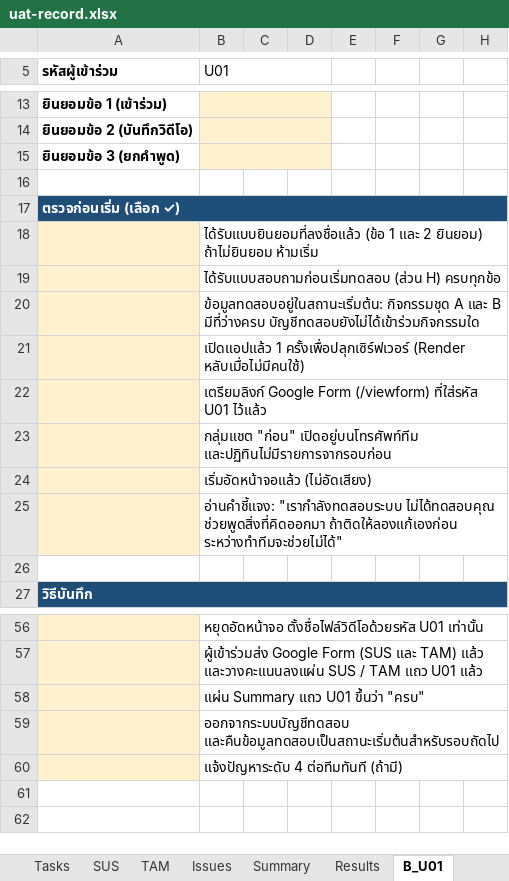
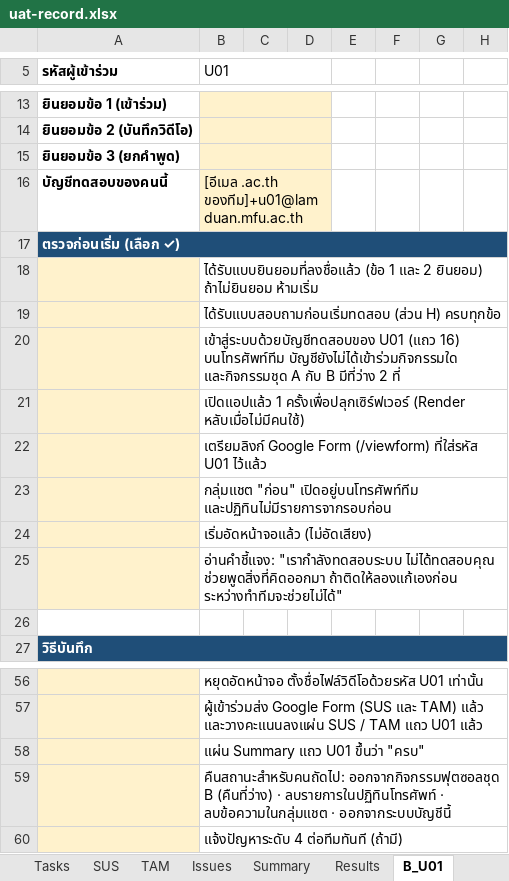
Before and after one commit to NetPhurinath/JoinGun, an Excel workbook: .docs/03-testing/uat-record.xlsx, sheet B_U01, drawn as a sheet; only a part is shown, gaps mark what is left out; values as stored, in another font and other column widths than the file's, no borders; the diff names each change by its address in the sheet, - before the commit and + after, or states it on an @@ line.

```diff
--- a/.docs/03-testing/uat-record.xlsx (sheet B_U01)
+++ b/.docs/03-testing/uat-record.xlsx (sheet B_U01)
-row 16: (empty)
+row 16: บัญชีทดสอบของคนนี้ | [อีเมล .ac.th ของทีม]+u01@lamduan.mfu.ac.th
-B16 fill: none
+B16 fill: #FFF2CC
+B16:D16 merged
-B20 (U01): ข้อมูลทดสอบอยู่ในสถานะเริ่มต้น: กิจกรรมชุด A และ B มีที่ว่างครบ บัญชีทดสอบยังไม่ได้เข้าร่วมกิจกรรมใด
+B20 (U01): เข้าสู่ระบบด้วยบัญชีทดสอบของ U01 (แถว 16) บนโทรศัพท์ทีม บัญชียังไม่ได้เข้าร่วมกิจกรรมใด และกิจกรรมชุด A กับ B มีที่ว่าง 2 ที่
-B59 (U01): ออกจากระบบบัญชีทดสอบ และคืนข้อมูลทดสอบเป็นสถานะเริ่มต้นสำหรับรอบถัดไป
+B59 (U01): คืนสถานะสำหรับคนถัดไป: ออกจากกิจกรรมฟุตซอลชุด B (คืนที่ว่าง) · ลบรายการในปฏิทินโทรศัพท์ · ลบข้อความในกลุ่มแชต · ออกจากระบบบัญชีนี้
```
Also changed, not shown: sheet B_U02, sheet B_U03, sheet B_U04, sheet B_U05, sheet B_U06, sheet B_U07, 13 more sheets, 4 other files.
